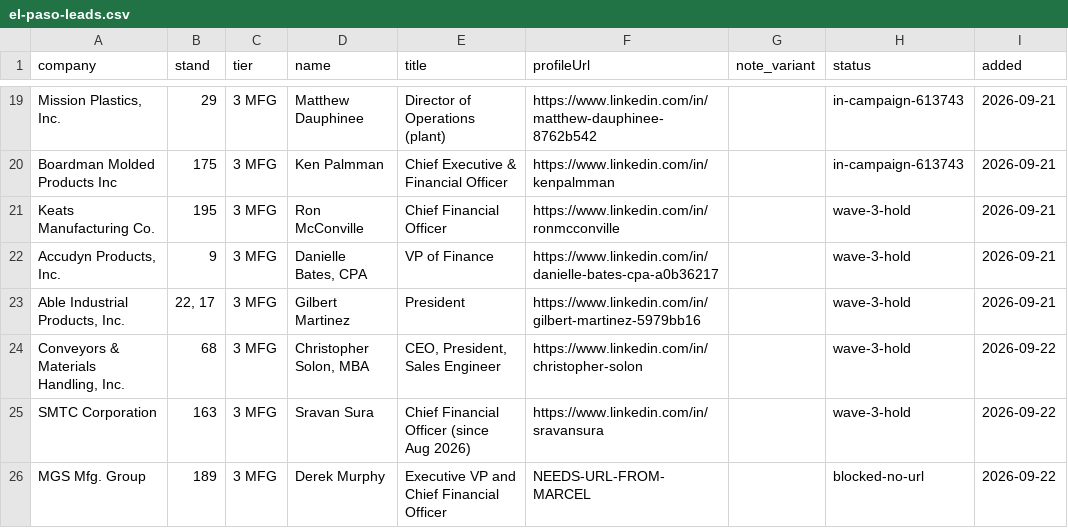
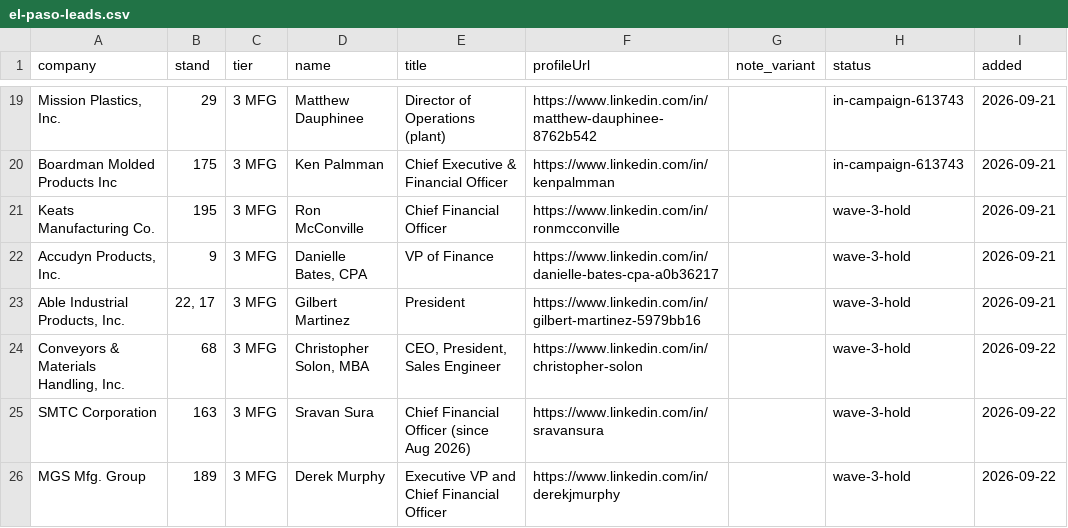
Before and after one commit to remymarcel-dot/houston-re-terminal, a CSV file: data/fx/events/el-paso-leads.csv, drawn as a sheet; only a part is shown, gaps mark what is left out.

```diff
--- a/data/fx/events/el-paso-leads.csv
+++ b/data/fx/events/el-paso-leads.csv
@@ -25,2 +25,2 @@ Keats Manufacturing Co.,195,3 MFG,Ron McConville,Chief Financial Officer,https:/
 SMTC Corporation,163,3 MFG,Sravan Sura,Chief Financial Officer (since Aug 2026),https://www.linkedin.com/in/sravansura,,wave-3-hold,2026-09-22
-MGS Mfg. Group,189,3 MFG,Derek Murphy,Executive VP and Chief Financial Officer,NEEDS-URL-FROM-MARCEL,,blocked-no-url,2026-09-22
+MGS Mfg. Group,189,3 MFG,Derek Murphy,Executive VP and Chief Financial Officer,https://www.linkedin.com/in/derekjmurphy,,wave-3-hold,2026-09-22
```
